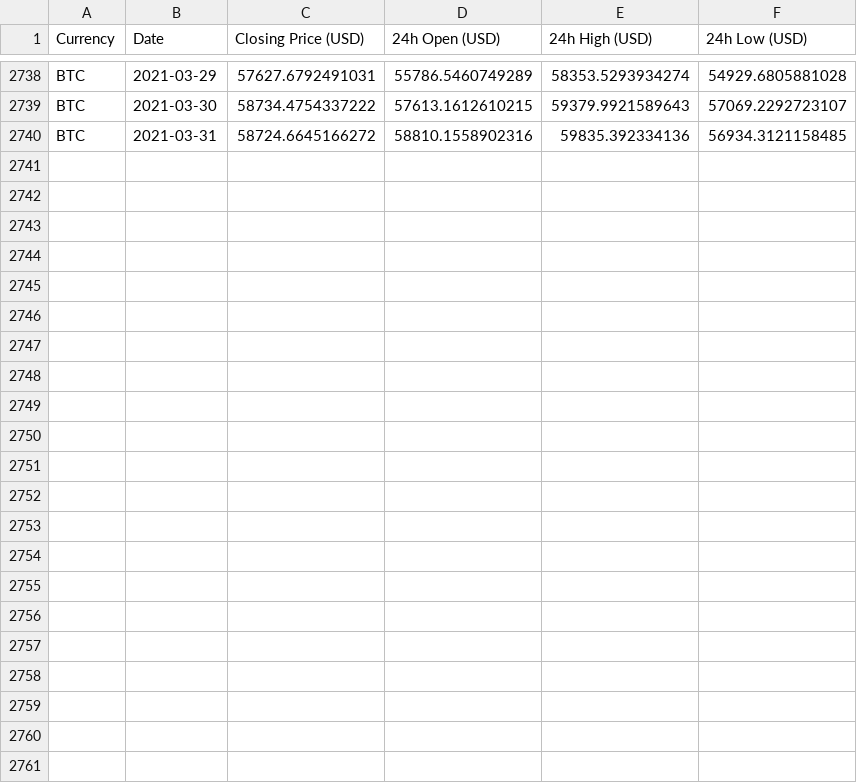
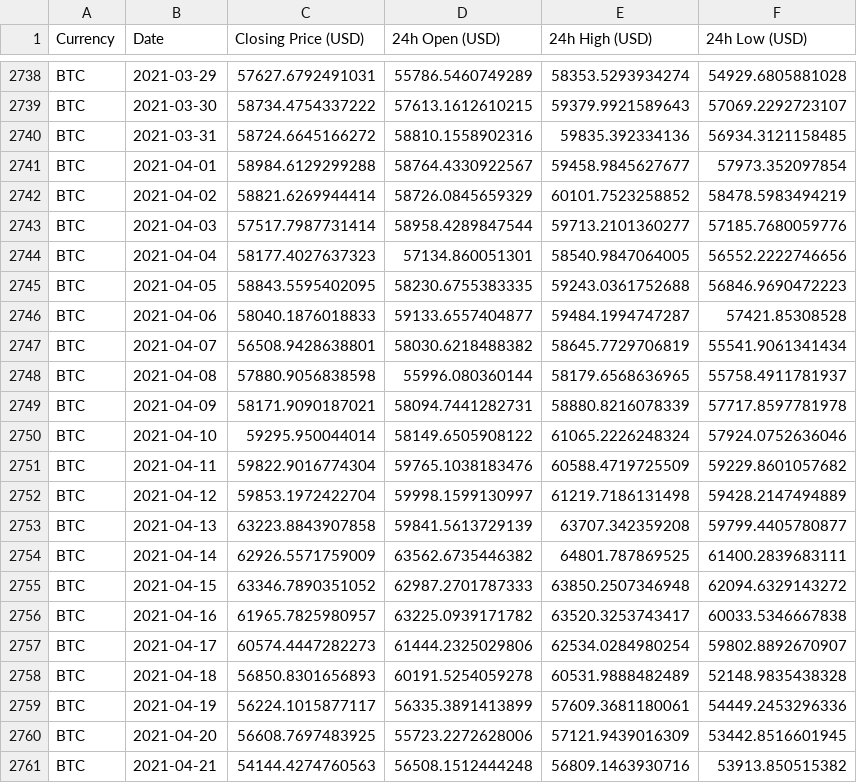
Before and after one commit to prathik-k/Modeling-crypto-prices, a CSV file: code/data/BTC_USD.csv, drawn as a sheet; only a part is shown, gaps mark what is left out.

Commit message:
Added data files

```diff
--- a/code/data/BTC_USD.csv
+++ b/code/data/BTC_USD.csv
@@ -2740 +2740,22 @@ BTC,2021-03-30,58734.4754337222,57613.1612610215,59379.9921589643,57069.22927231
 BTC,2021-03-31,58724.6645166272,58810.1558902316,59835.392334136,56934.3121158485
+BTC,2021-04-01,58984.6129299288,58764.4330922567,59458.9845627677,57973.352097854
+BTC,2021-04-02,58821.6269944414,58726.0845659329,60101.7523258852,58478.5983494219
+BTC,2021-04-03,57517.7987731414,58958.4289847544,59713.2101360277,57185.7680059776
+BTC,2021-04-04,58177.4027637323,57134.860051301,58540.9847064005,56552.2222746656
+BTC,2021-04-05,58843.5595402095,58230.6755383335,59243.0361752688,56846.9690472223
+BTC,2021-04-06,58040.1876018833,59133.6557404877,59484.1994747287,57421.85308528
+BTC,2021-04-07,56508.9428638801,58030.6218488382,58645.7729706819,55541.9061341434
+BTC,2021-04-08,57880.9056838598,55996.080360144,58179.6568636965,55758.4911781937
+BTC,2021-04-09,58171.9090187021,58094.7441282731,58880.8216078339,57717.8597781978
+BTC,2021-04-10,59295.950044014,58149.6505908122,61065.2226248324,57924.0752636046
+BTC,2021-04-11,59822.9016774304,59765.1038183476,60588.4719725509,59229.8601057682
+BTC,2021-04-12,59853.1972422704,59998.1599130997,61219.7186131498,59428.2147494889
+BTC,2021-04-13,63223.8843907858,59841.5613729139,63707.342359208,59799.4405780877
+BTC,2021-04-14,62926.5571759009,63562.6735446382,64801.787869525,61400.2839683111
+BTC,2021-04-15,63346.7890351052,62987.2701787333,63850.2507346948,62094.6329143272
+BTC,2021-04-16,61965.7825980957,63225.0939171782,63520.3253743417,60033.5346667838
+BTC,2021-04-17,60574.4447282273,61444.2325029806,62534.0284980254,59802.8892670907
+BTC,2021-04-18,56850.8301656893,60191.5254059278,60531.9888482489,52148.9835438328
+BTC,2021-04-19,56224.1015877117,56335.3891413899,57609.3681180061,54449.2453296336
+BTC,2021-04-20,56608.7697483925,55723.2272628006,57121.9439016309,53442.8516601945
+BTC,2021-04-21,54144.4274760563,56508.1512444248,56809.1463930716,53913.850515382
```
Also changed, not shown: code/data/ADA_USD.csv, code/data/LTC_USD.csv, 5 other files.
